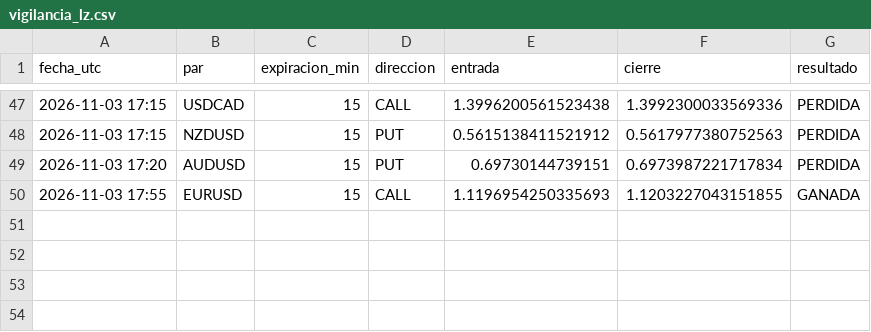
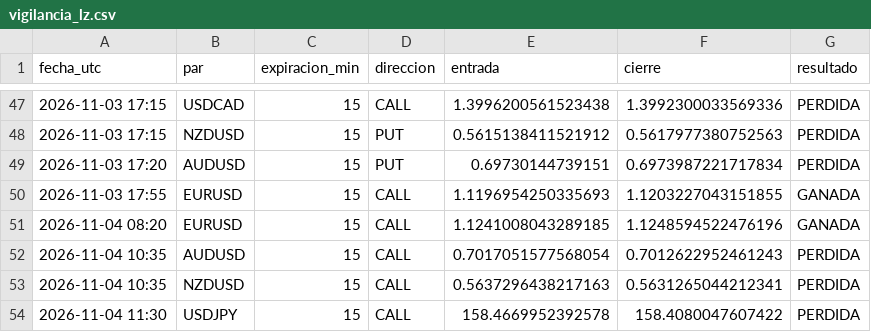
Before and after one commit to brandyherrera944-art/bot-senales, a CSV file: vigilancia_lz.csv, drawn as a sheet; only a part is shown, gaps mark what is left out; the diff names each change by its address in the sheet, - before the commit and + after, or states it on an @@ line.

```diff
--- a/vigilancia_lz.csv
+++ b/vigilancia_lz.csv
+row 51: 2026-11-04 08:20 | EURUSD | 15 | CALL | 1.1241008043289185 | 1.1248594522476196 | GANADA
+row 52: 2026-11-04 10:35 | AUDUSD | 15 | CALL | 0.7017051577568054 | 0.7012622952461243 | PERDIDA
+row 53: 2026-11-04 10:35 | NZDUSD | 15 | CALL | 0.5637296438217163 | 0.5631265044212341 | PERDIDA
+row 54: 2026-11-04 11:30 | USDJPY | 15 | CALL | 158.4669952392578 | 158.4080047607422 | PERDIDA
```
Also changed, not shown: vigilancia.csv, 1 other file.
